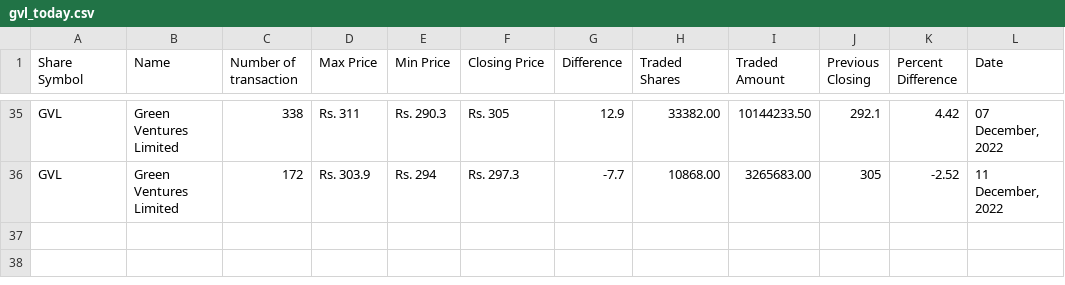
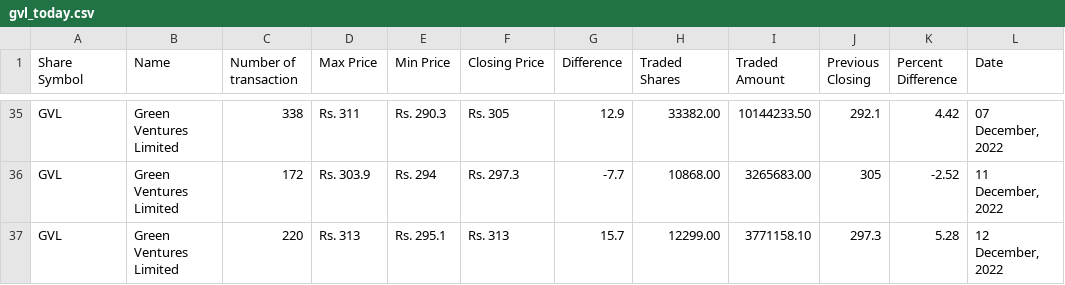
Before and after one commit to neeschal00/nepal-share, a CSV file: ShareData/gvl_today.csv, drawn as a sheet; only a part is shown, gaps mark what is left out; the diff names each change by its address in the sheet, - before the commit and + after, or states it on an @@ line.

```diff
--- a/ShareData/gvl_today.csv
+++ b/ShareData/gvl_today.csv
+row 37: GVL | Green Ventures Limited | 220 | Rs. 313 | Rs. 295.1 | Rs. 313 | 15.7 | 12299.00 | 3771158.10 | 297.3 | 5.28 | 12 December, 2022
```
Also changed, not shown: ShareData/mbjc_today.csv, ShareData/nifra_today.csv, 10 other files.
